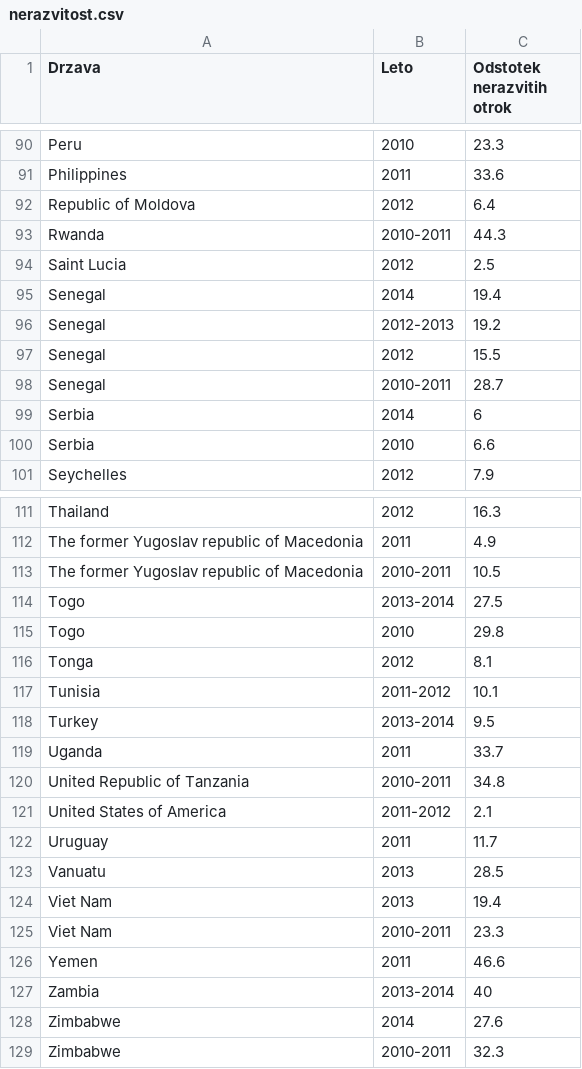
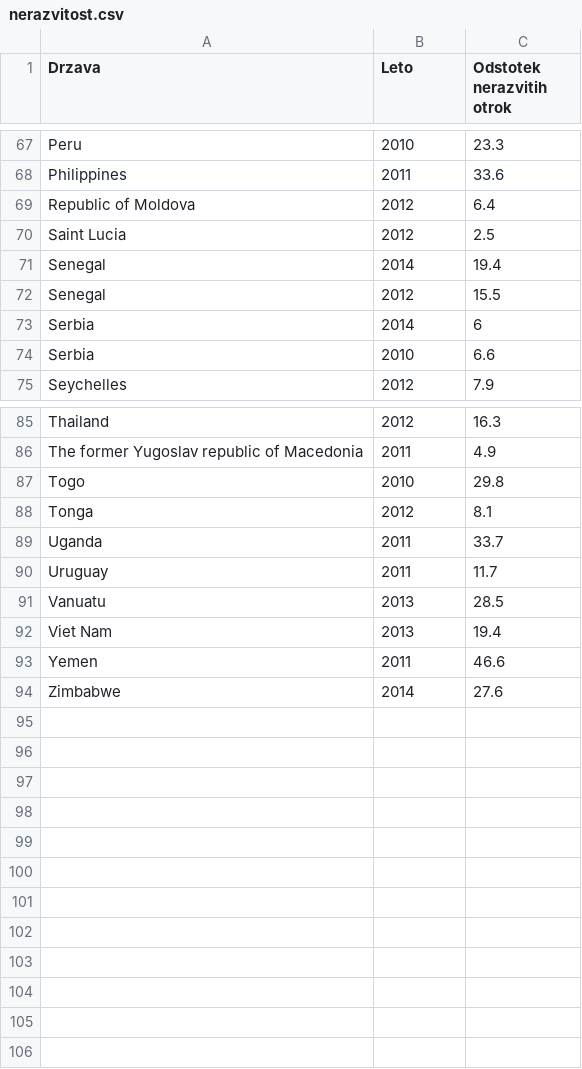
Before and after one commit to katykro/APPR-2015-16, a CSV file: podatki/nerazvitost.csv, drawn as a sheet; only a part is shown, gaps mark what is left out; the diff covers the shown part only; the diff names each change by its address in the sheet, - before the commit and + after, or states it on an @@ line.

```diff
--- a/podatki/nerazvitost.csv
+++ b/podatki/nerazvitost.csv
-row 93: Rwanda | 2010-2011 | 44.3
-row 96: Senegal | 2012-2013 | 19.2
-row 98: Senegal | 2010-2011 | 28.7
-row 113: The former Yugoslav republic of Macedonia | 2010-2011 | 10.5
-row 114: Togo | 2013-2014 | 27.5
-row 117: Tunisia | 2011-2012 | 10.1
-row 118: Turkey | 2013-2014 | 9.5
-row 120: United Republic of Tanzania | 2010-2011 | 34.8
-row 121: United States of America | 2011-2012 | 2.1
-row 125: Viet Nam | 2010-2011 | 23.3
-row 127: Zambia | 2013-2014 | 40
-row 129: Zimbabwe | 2010-2011 | 32.3
```
Also changed, not shown: 23 removed rows elsewhere in this file, podatki/cepljenost.csv, podatki/podhranjenost.csv, 11 other files.
